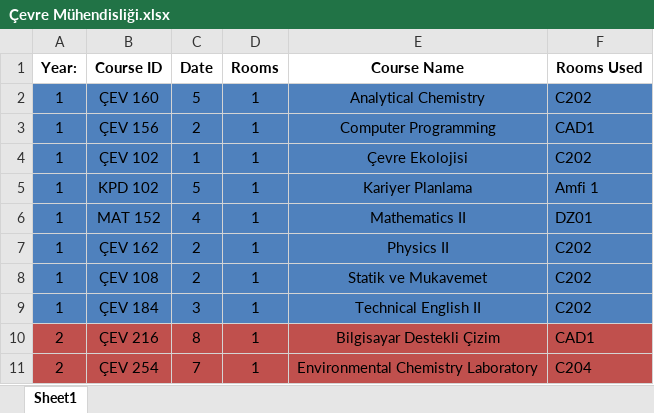
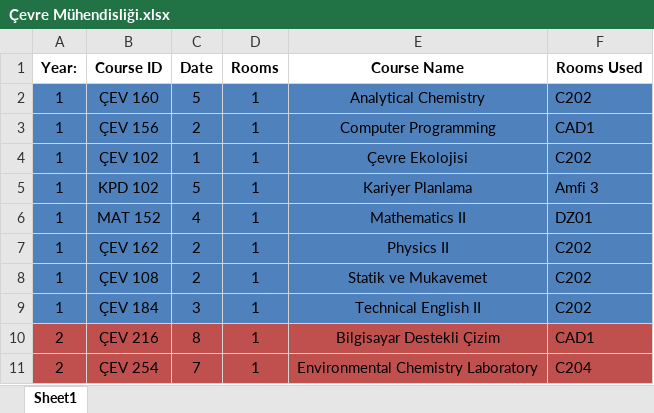
Before and after one commit to ErcxCS/Campus-Scheduling, an Excel workbook: data/department_schedules_midterms/Çevre Mühendisliği.xlsx, sheet Sheet1, drawn as a sheet; only a part is shown; values as stored, in another font and other column widths than the file's, no borders; table styles not drawn; the diff names each change by its address in the sheet, - before the commit and + after, or states it on an @@ line.

```diff
--- a/data/department_schedules_midterms/Çevre Mühendisliği.xlsx (sheet Sheet1)
+++ b/data/department_schedules_midterms/Çevre Mühendisliği.xlsx (sheet Sheet1)
-F5 (Rooms Used): Amfi 1
+F5 (Rooms Used): Amfi 3
```
Also changed, not shown: data/BerkData2.xlsx, data/department_schedules_finals/Gıda Mühendisliği.xlsx, 33 other files.
